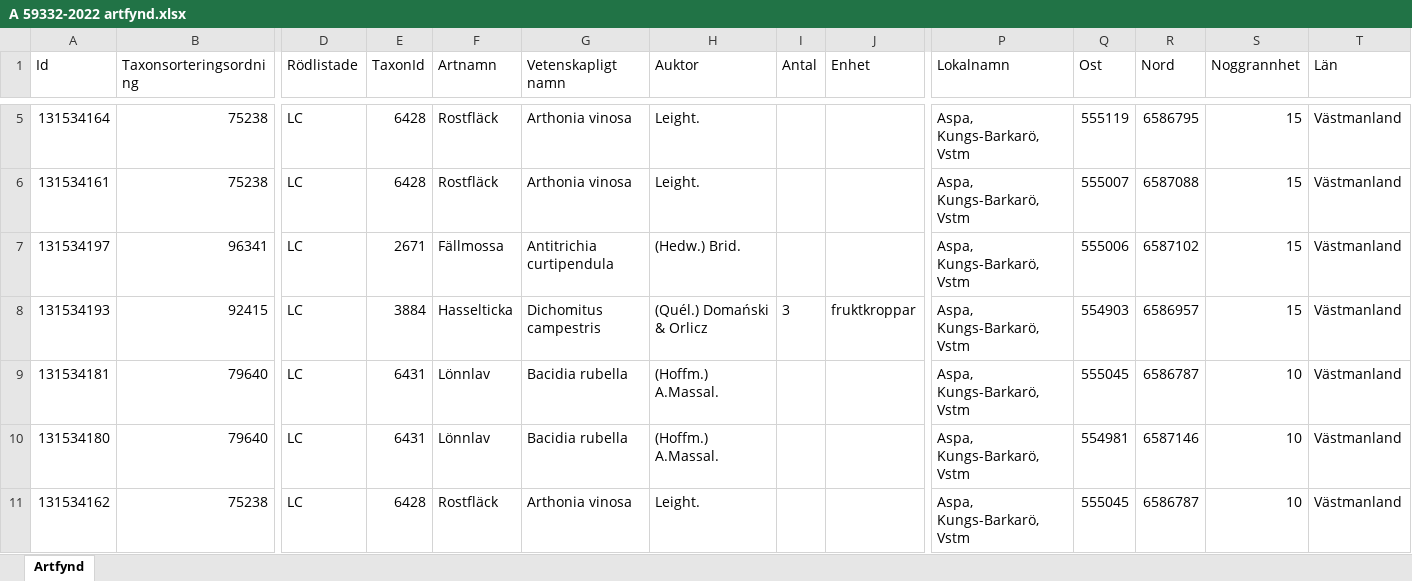
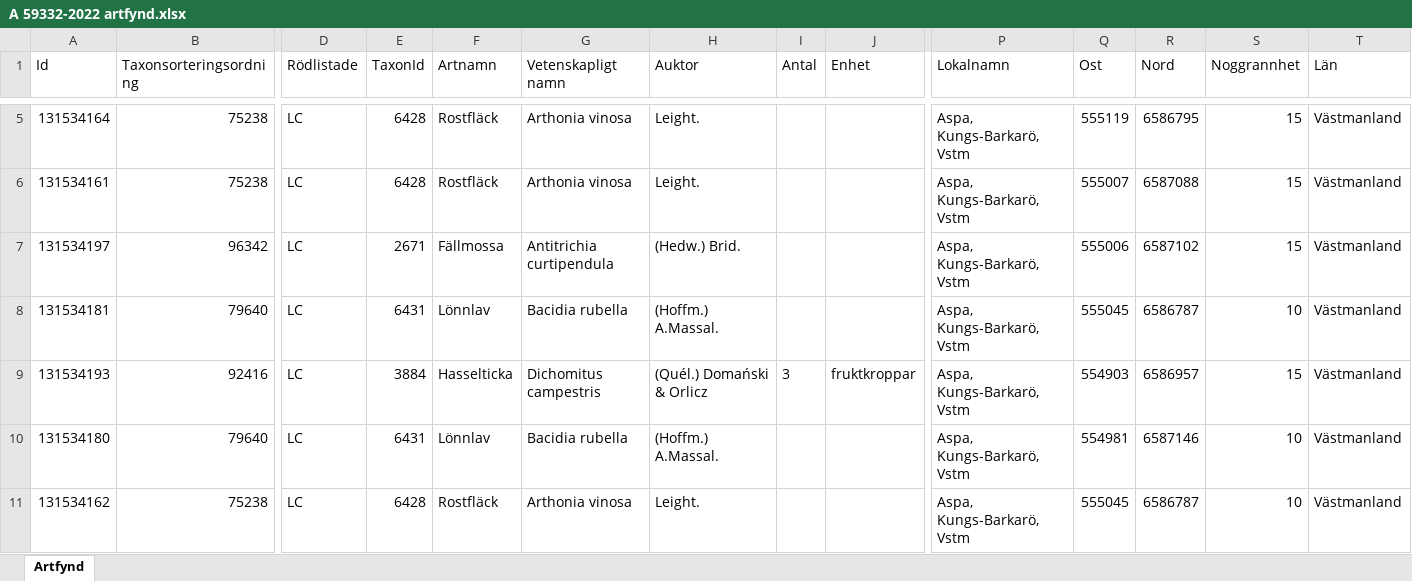
Before and after one commit to klasma/Logging_1960, an Excel workbook: artfynd/A 59332-2022 artfynd.xlsx, sheet Artfynd, drawn as a sheet; only a part is shown, gaps mark what is left out; values as stored, in another font and other column widths than the file's, no borders; removed rows and columns are numbered as before the commit, all else as after; rows hold the shown columns only; the diff names each change by its address in the sheet, - before the commit and + after, or states it on an @@ line.

```diff
--- a/artfynd/A 59332-2022 artfynd.xlsx (sheet Artfynd)
+++ b/artfynd/A 59332-2022 artfynd.xlsx (sheet Artfynd)
-B7 (Taxonsorteringsordning): 96341
+B7 (Taxonsorteringsordning): 96342
-row 8: 131534193 | 92415 | LC | 3884 | Hasselticka | Dichomitus campestris | (Quél.) Domański & Orlicz | 3 | fruktkroppar | Aspa, Kungs-Barkarö, Vstm | 554903 | 6586957 | 15 | Västmanland
+row 9: 131534193 | 92416 | LC | 3884 | Hasselticka | Dichomitus campestris | (Quél.) Domański & Orlicz | 3 | fruktkroppar | Aspa, Kungs-Barkarö, Vstm | 554903 | 6586957 | 15 | Västmanland
```
Also changed, not shown: artfynd/A 31706-2025 artfynd.xlsx, artfynd/A 53870-2022 artfynd.xlsx, 39 other files.
